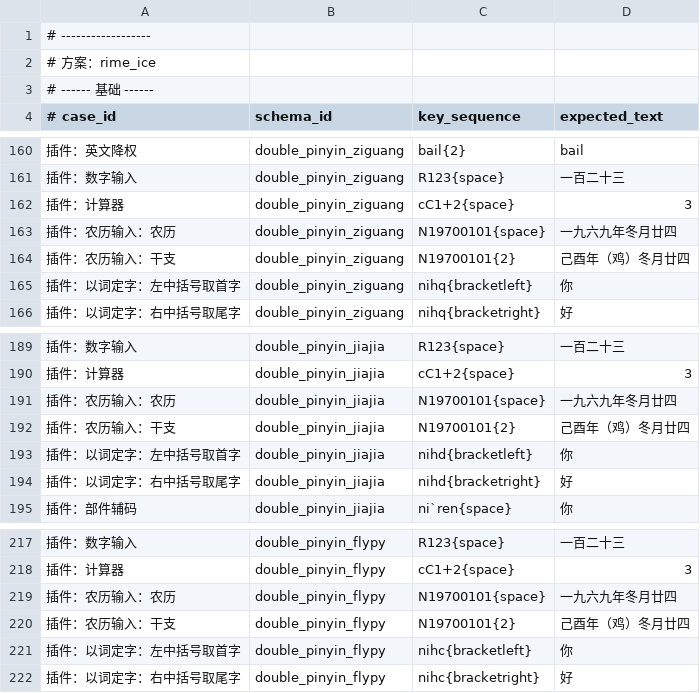
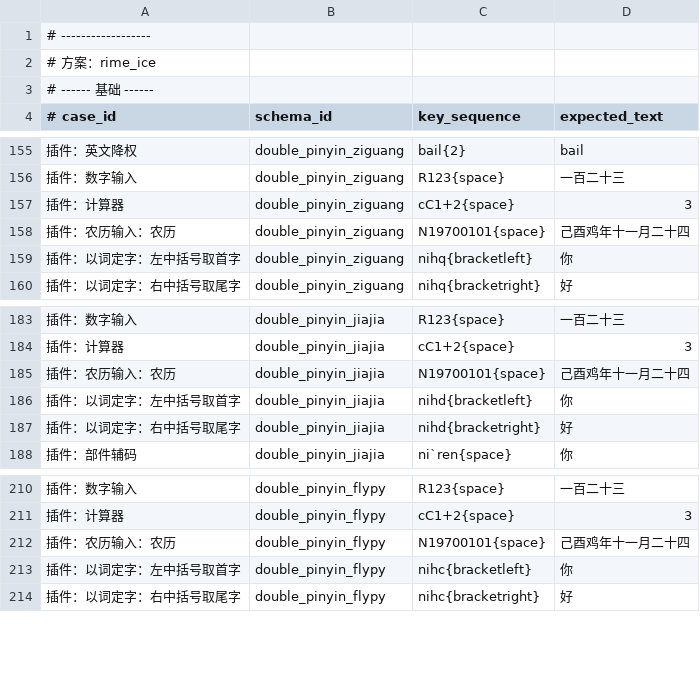
Before and after one commit to balehu86/rime_double_pinyin, a TSV file: others/script/smoke/cases/rime_ice/input_cases.tsv, drawn as a sheet; only a part is shown, gaps mark what is left out; the diff covers the shown part only.

```diff
--- a/others/script/smoke/cases/rime_ice/input_cases.tsv
+++ b/others/script/smoke/cases/rime_ice/input_cases.tsv
@@ -162,4 +157,3 @@
 插件：计算器	double_pinyin_ziguang	cC1+2{space}	3
-插件：农历输入：农历	double_pinyin_ziguang	N19700101{space}	一九六九年冬月廿四
-插件：农历输入：干支	double_pinyin_ziguang	N19700101{2}	己酉年（鸡）冬月廿四
+插件：农历输入：农历	double_pinyin_ziguang	N19700101{space}	己酉鸡年十一月二十四
 插件：以词定字：左中括号取首字	double_pinyin_ziguang	nihq{bracketleft}	你
@@ -190,4 +184,3 @@
 插件：计算器	double_pinyin_jiajia	cC1+2{space}	3
-插件：农历输入：农历	double_pinyin_jiajia	N19700101{space}	一九六九年冬月廿四
-插件：农历输入：干支	double_pinyin_jiajia	N19700101{2}	己酉年（鸡）冬月廿四
+插件：农历输入：农历	double_pinyin_jiajia	N19700101{space}	己酉鸡年十一月二十四
 插件：以词定字：左中括号取首字	double_pinyin_jiajia	nihd{bracketleft}	你
@@ -218,4 +211,3 @@
 插件：计算器	double_pinyin_flypy	cC1+2{space}	3
-插件：农历输入：农历	double_pinyin_flypy	N19700101{space}	一九六九年冬月廿四
-插件：农历输入：干支	double_pinyin_flypy	N19700101{2}	己酉年（鸡）冬月廿四
+插件：农历输入：农历	double_pinyin_flypy	N19700101{space}	己酉鸡年十一月二十四
 插件：以词定字：左中括号取首字	double_pinyin_flypy	nihc{bracketleft}	你
```
Also changed, not shown: 5 removed rows and 5 edited cells elsewhere in this file, 48 other files.
